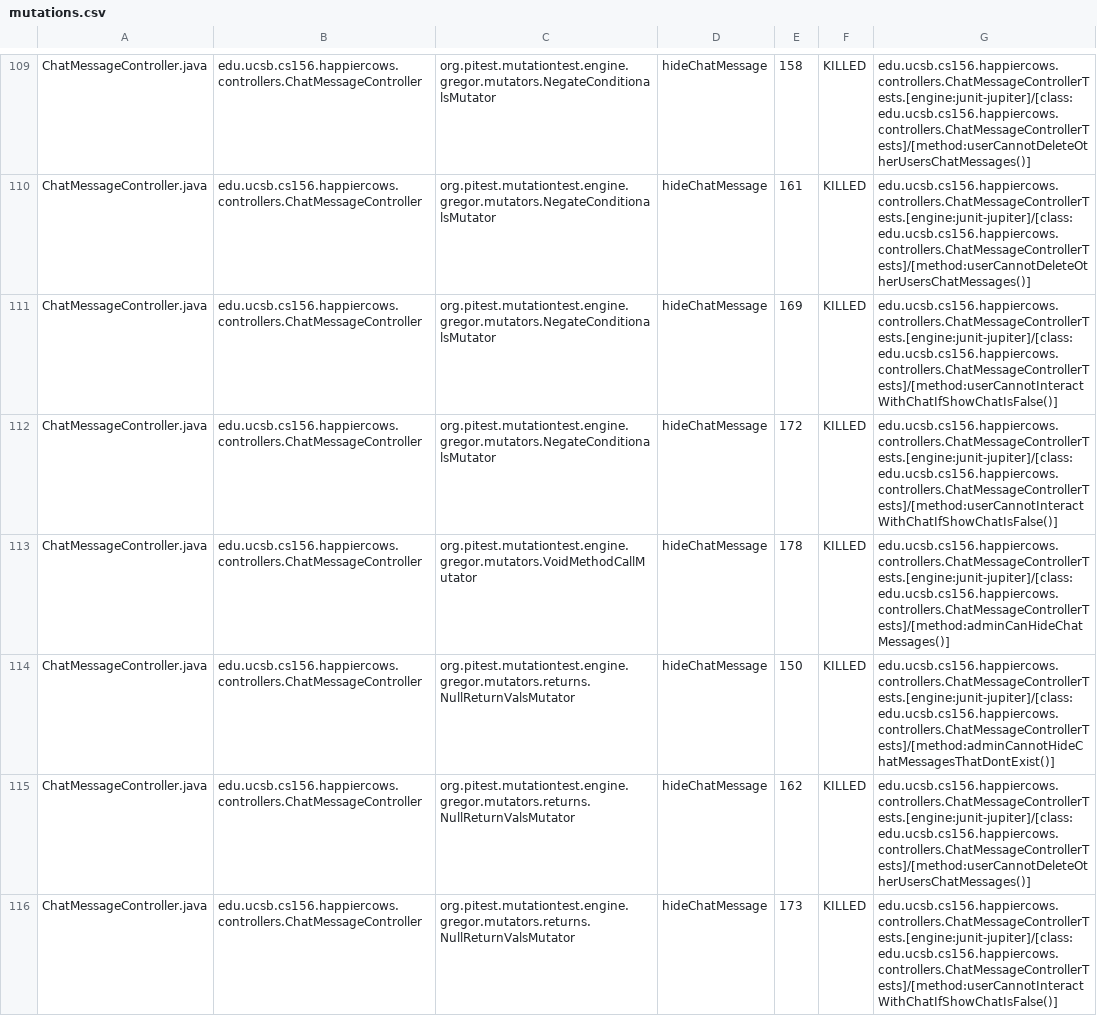
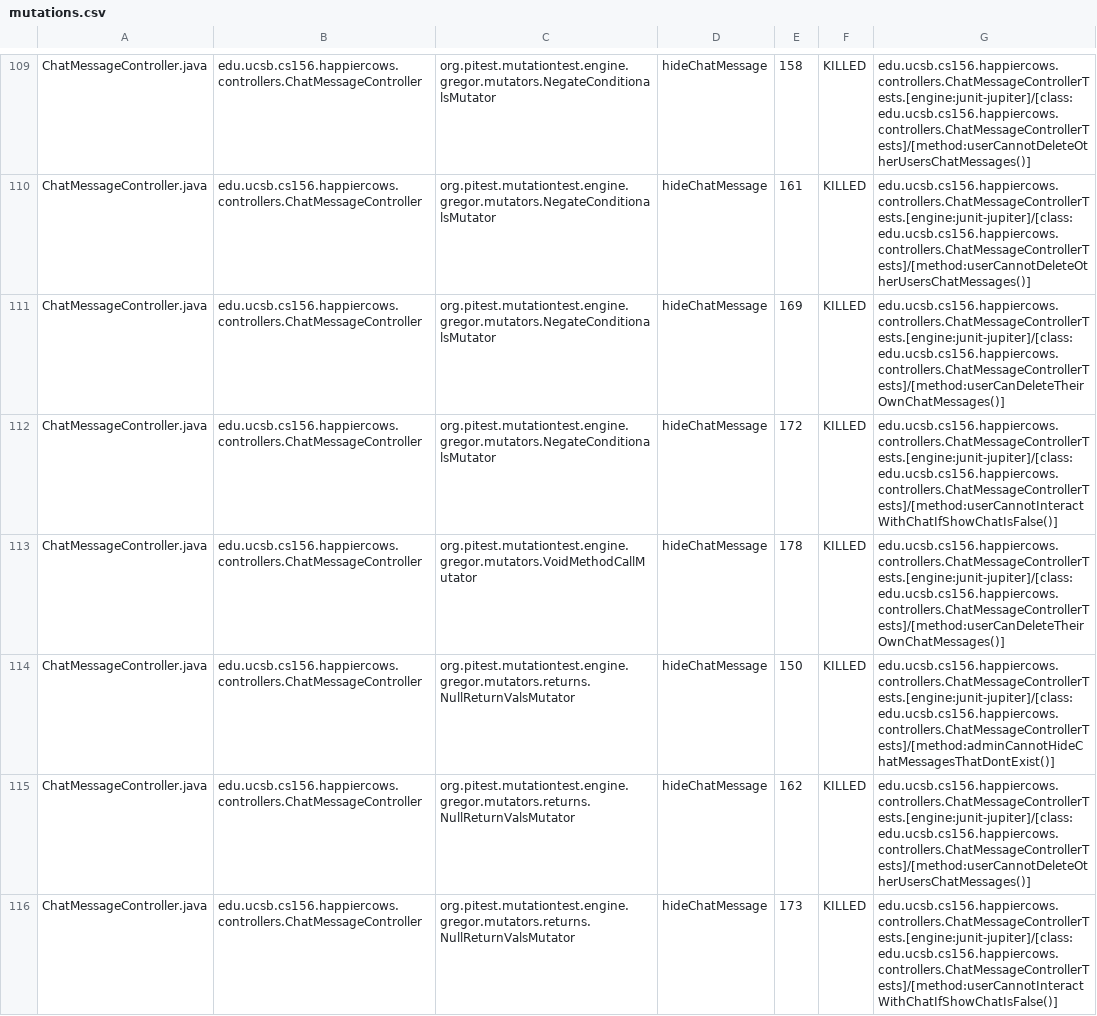
Before and after one commit to ucsb-cs156-w24/proj-happycows-w24-4pm-2, a CSV file: prs/36/pitest/mutations.csv, drawn as a sheet; only a part is shown, gaps mark what is left out; the diff covers the shown part only.

Commit message:
Deploying to gh-pages from @ ucsb-cs156-w24/proj-happy-cows-w24-4pm-2@0e8f8ad782451d0fa4ca3cc6133605a2b153a327 🚀

```diff
--- a/prs/36/pitest/mutations.csv
+++ b/prs/36/pitest/mutations.csv
@@ -110,5 +110,5 @@ ChatMessageController.java,edu.ucsb.cs156.happiercows.controllers.ChatMessageCon
 ChatMessageController.java,edu.ucsb.cs156.happiercows.controllers.ChatMessageController,org.pitest.mutationtest.engine.gregor.mutators.NegateConditionalsMutator,hideChatMessage,161,KILLED,edu.ucsb.cs156.happiercows.controllers.ChatMessageControllerTests.[engine:junit-jupiter]/[class:edu.ucsb.cs156.happiercows.controllers.ChatMessageControllerTests]/[method:userCannotDeleteOtherUsersChatMessages()]
-ChatMessageController.java,edu.ucsb.cs156.happiercows.controllers.ChatMessageController,org.pitest.mutationtest.engine.gregor.mutators.NegateConditionalsMutator,hideChatMessage,169,KILLED,edu.ucsb.cs156.happiercows.controllers.ChatMessageControllerTests.[engine:junit-jupiter]/[class:edu.ucsb.cs156.happiercows.controllers.ChatMessageControllerTests]/[method:userCannotInteractWithChatIfShowChatIsFalse()]
+ChatMessageController.java,edu.ucsb.cs156.happiercows.controllers.ChatMessageController,org.pitest.mutationtest.engine.gregor.mutators.NegateConditionalsMutator,hideChatMessage,169,KILLED,edu.ucsb.cs156.happiercows.controllers.ChatMessageControllerTests.[engine:junit-jupiter]/[class:edu.ucsb.cs156.happiercows.controllers.ChatMessageControllerTests]/[method:userCanDeleteTheirOwnChatMessages()]
 ChatMessageController.java,edu.ucsb.cs156.happiercows.controllers.ChatMessageController,org.pitest.mutationtest.engine.gregor.mutators.NegateConditionalsMutator,hideChatMessage,172,KILLED,edu.ucsb.cs156.happiercows.controllers.ChatMessageControllerTests.[engine:junit-jupiter]/[class:edu.ucsb.cs156.happiercows.controllers.ChatMessageControllerTests]/[method:userCannotInteractWithChatIfShowChatIsFalse()]
-ChatMessageController.java,edu.ucsb.cs156.happiercows.controllers.ChatMessageController,org.pitest.mutationtest.engine.gregor.mutators.VoidMethodCallMutator,hideChatMessage,178,KILLED,edu.ucsb.cs156.happiercows.controllers.ChatMessageControllerTests.[engine:junit-jupiter]/[class:edu.ucsb.cs156.happiercows.controllers.ChatMessageControllerTests]/[method:adminCanHideChatMessages()]
+ChatMessageController.java,edu.ucsb.cs156.happiercows.controllers.ChatMessageController,org.pitest.mutationtest.engine.gregor.mutators.VoidMethodCallMutator,hideChatMessage,178,KILLED,edu.ucsb.cs156.happiercows.controllers.ChatMessageControllerTests.[engine:junit-jupiter]/[class:edu.ucsb.cs156.happiercows.controllers.ChatMessageControllerTests]/[method:userCanDeleteTheirOwnChatMessages()]
 ChatMessageController.java,edu.ucsb.cs156.happiercows.controllers.ChatMessageController,org.pitest.mutationtest.engine.gregor.mutators.returns.NullReturnValsMutator,hideChatMessage,150,KILLED,edu.ucsb.cs156.happiercows.controllers.ChatMessageControllerTests.[engine:junit-jupiter]/[class:edu.ucsb.cs156.happiercows.controllers.ChatMessageControllerTests]/[method:adminCannotHideChatMessagesThatDontExist()]
```
Also changed, not shown: 42 edited cells elsewhere in this file, 47 other files.
